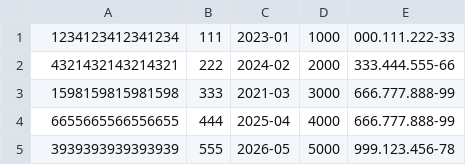
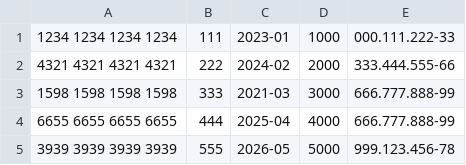
Before and after one commit to nbk-ysc/yes-she-codes, a CSV file: csv/cartoes.csv, drawn as a sheet.

```diff
--- a/csv/cartoes.csv
+++ b/csv/cartoes.csv
@@ -1,5 +1,5 @@
-1234123412341234,111,2023-01,1000,000.111.222-33
-4321432143214321,222,2024-02,2000,333.444.555-66
-1598159815981598,333,2021-03,3000,666.777.888-99
-6655665566556655,444,2025-04,4000,666.777.888-99
-3939393939393939,555,2026-05,5000,999.123.456-78
+1234 1234 1234 1234,111,2023-01,1000,000.111.222-33
+4321 4321 4321 4321,222,2024-02,2000,333.444.555-66
+1598 1598 1598 1598,333,2021-03,3000,666.777.888-99
+6655 6655 6655 6655,444,2025-04,4000,666.777.888-99
+3939 3939 3939 3939,555,2026-05,5000,999.123.456-78
```
Also changed, not shown: csv/compras.csv, 2 other files.
